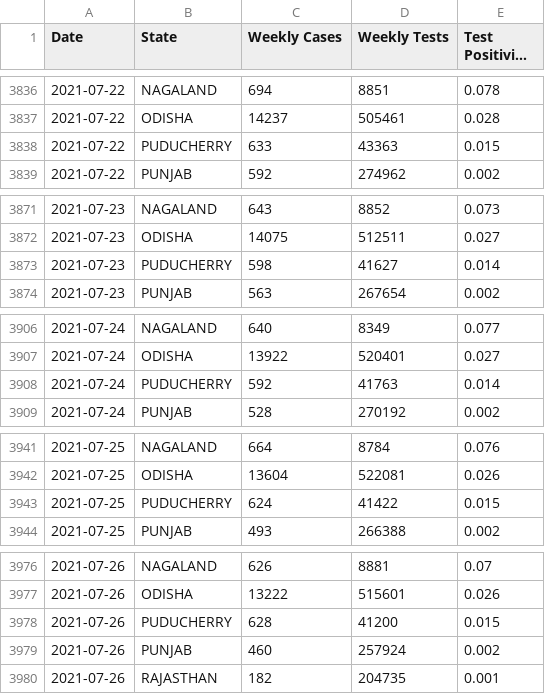
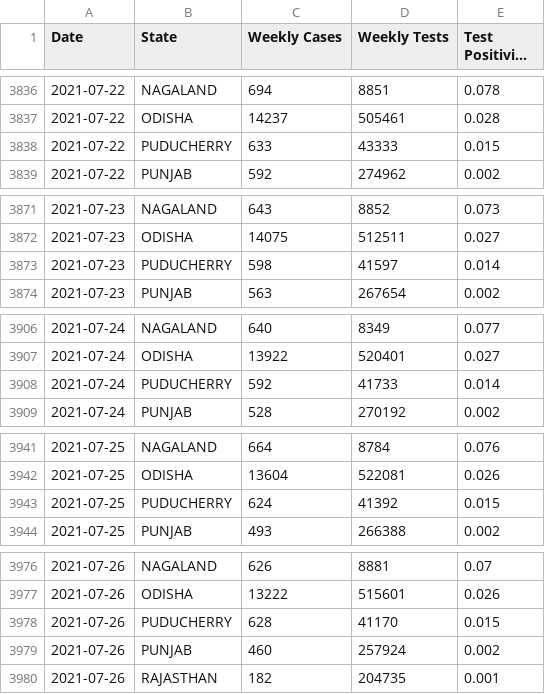
Before and after one commit to aatishb/indiatestpositivitydata, a CSV file: statedata.csv, drawn as a sheet; only a part is shown, gaps mark what is left out; long unchanged cells end in …; the diff covers the shown part only; the diff names each change by its address in the sheet, - before the commit and + after, or states it on an @@ line.

```diff
--- a/statedata.csv
+++ b/statedata.csv
-D3838 (Weekly Tests): 43363
+D3838 (Weekly Tests): 43333
-D3873 (Weekly Tests): 41627
+D3873 (Weekly Tests): 41597
-D3908 (Weekly Tests): 41763
+D3908 (Weekly Tests): 41733
-D3943 (Weekly Tests): 41422
+D3943 (Weekly Tests): 41392
-D3978 (Weekly Tests): 41200
+D3978 (Weekly Tests): 41170
```
Also changed, not shown: 2 edited cells elsewhere in this file.
